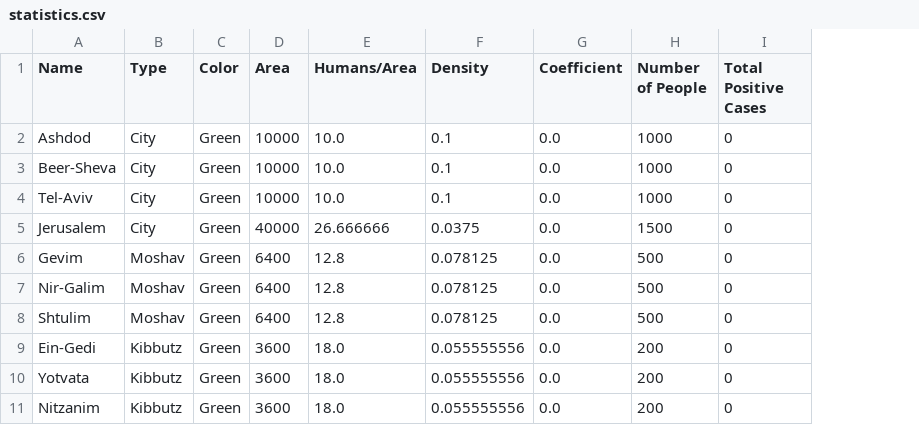
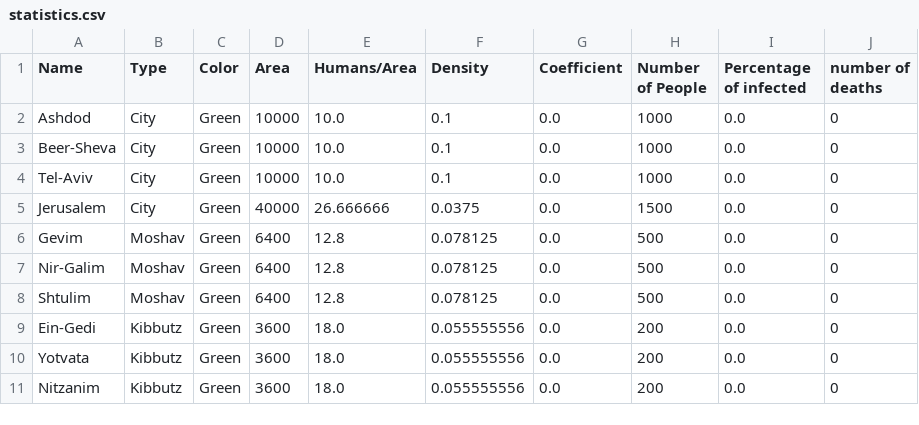
Before and after one commit to Adaneadgo/Coronavirus-Simulator, a CSV file: statistics.csv, drawn as a sheet; addresses are those after the commit; the diff names each change by its address in the sheet, - before the commit and + after, or states it on an @@ line.

```diff
--- a/statistics.csv
+++ b/statistics.csv
+column I (Percentage of infected), rows 2-11: all 0.0
-J1: Total Positive Cases
+J1: number of deaths
```
Also changed, not shown: 3 other files.
